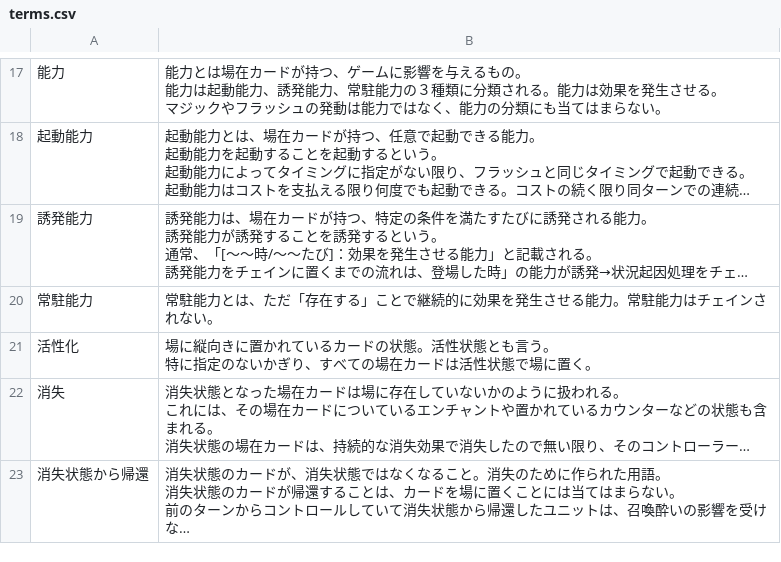
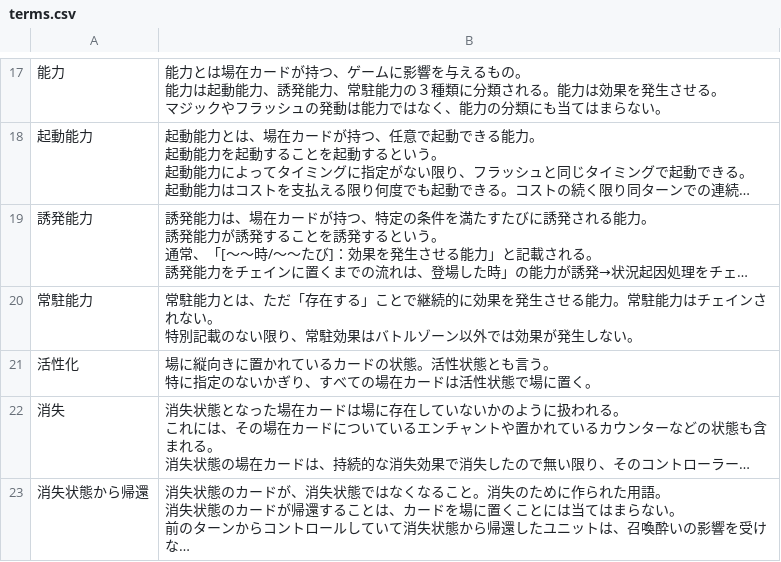
Before and after one commit to actrsys/crystal-frontier, a CSV file: rulebook/data/terms.csv, drawn as a sheet; only a part is shown, gaps mark what is left out; long unchanged cells end in …; ↵ is a line break in a cell; the diff names each change by its address in the sheet, - before the commit and + after, or states it on an @@ line.

Commit message:
Add files via upload

```diff
--- a/rulebook/data/terms.csv
+++ b/rulebook/data/terms.csv
-B20: …れない。
+B20: …れない。 ↵ 特別記載のない限り、常駐効果はバトルゾーン以外では効果が発生しない。
```
